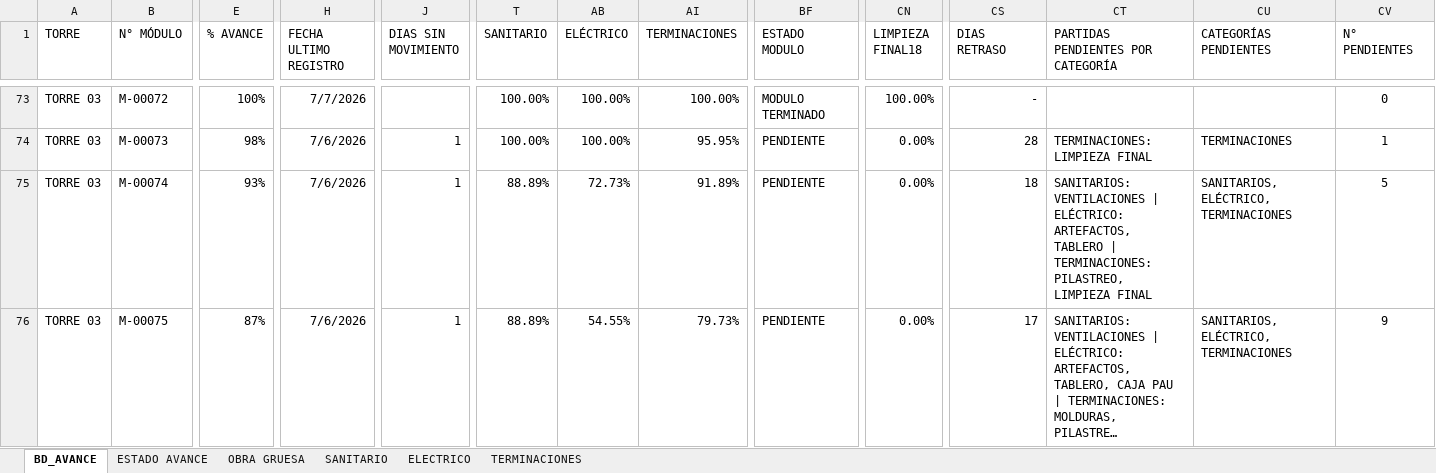
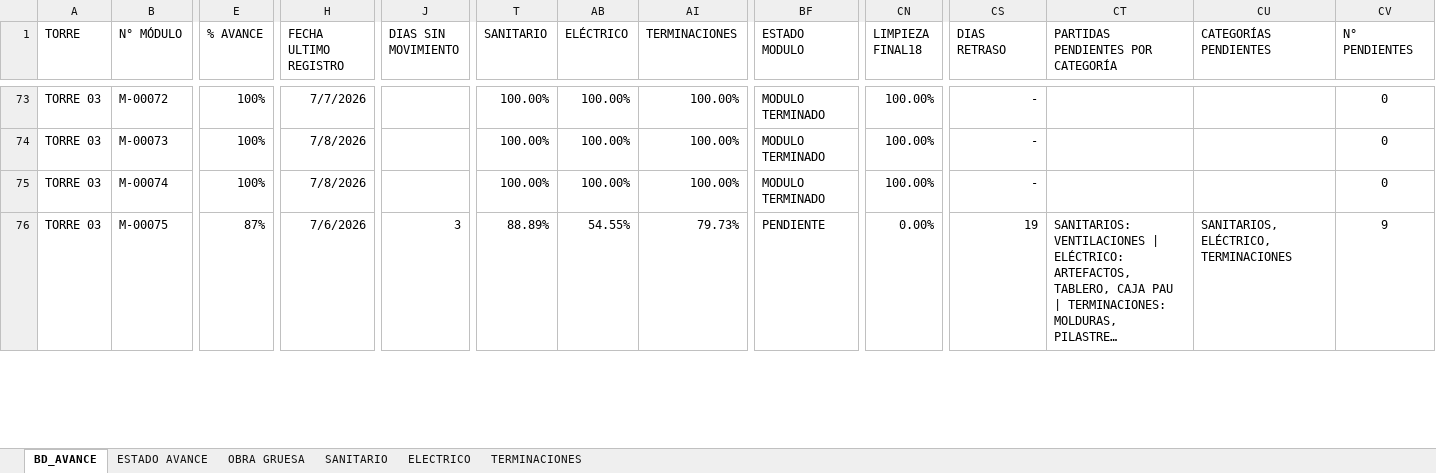
Before and after one commit to ArielPint/LA-CHACRA, an Excel workbook: data/avance.xlsx, sheet BD_AVANCE, drawn as a sheet; only a part is shown, gaps mark what is left out; long unchanged cells end in …; values as stored, in another font and other column widths than the file's, no borders; conditional formats and table styles not drawn; the diff covers the shown part only; the diff names each change by its address in the sheet, - before the commit and + after, or states it on an @@ line.

```diff
--- a/data/avance.xlsx (sheet BD_AVANCE)
+++ b/data/avance.xlsx (sheet BD_AVANCE)
-E74 (% AVANCE): 98%
+E74 (% AVANCE): 100%
-H74:H75 (FECHA ULTIMO REGISTRO): 7/6/2026
+H74:H75 (FECHA ULTIMO REGISTRO): 7/8/2026
-J74:J75 (DIAS SIN MOVIMIENTO): 1
+J74:J75 (DIAS SIN MOVIMIENTO): (empty)
-AI74 (TERMINACIONES): 95.95%
+AI74 (TERMINACIONES): 100.00%
-BF74:BF75 (ESTADO MODULO): PENDIENTE
+BF74:BF75 (ESTADO MODULO): MODULO TERMINADO
-CN74:CN75 (LIMPIEZA FINAL18): 0.00%
+CN74:CN75 (LIMPIEZA FINAL18): 100.00%
-CS74 (DIAS RETRASO): 28
+CS74 (DIAS RETRASO): -
-CT74: TERMINACIONES: LIMPIEZA FINAL
+CT74: (empty)
-CU74 (CATEGORÍAS PENDIENTES): TERMINACIONES
+CU74 (CATEGORÍAS PENDIENTES): (empty)
-CV74 (N° PENDIENTES): 1
+CV74 (N° PENDIENTES): 0
-E75 (% AVANCE): 93%
+E75 (% AVANCE): 100%
-T75 (SANITARIO): 88.89%
+T75 (SANITARIO): 100.00%
-AB75 (ELÉCTRICO): 72.73%
+AB75 (ELÉCTRICO): 100.00%
-AI75 (TERMINACIONES): 91.89%
+AI75 (TERMINACIONES): 100.00%
-CS75 (DIAS RETRASO): 18
+CS75 (DIAS RETRASO): -
-CT75: SANITARIOS: VENTILACIONES | ELÉCTRICO: ARTEFACTOS, TABLERO | TERMINACIONES: PILASTREO, LIMPIEZA FINAL
+CT75: (empty)
-CU75 (CATEGORÍAS PENDIENTES): SANITARIOS, ELÉCTRICO, TERMINACIONES
+CU75 (CATEGORÍAS PENDIENTES): (empty)
-CV75 (N° PENDIENTES): 5
+CV75 (N° PENDIENTES): 0
-J76 (DIAS SIN MOVIMIENTO): 1
+J76 (DIAS SIN MOVIMIENTO): 3
-CS76 (DIAS RETRASO): 17
+CS76 (DIAS RETRASO): 19
```
Also changed, not shown: 1015 edited cells elsewhere in this sheet, hidden cells, data/AVANCE POR MODULO.xlsx, 1 other file.
